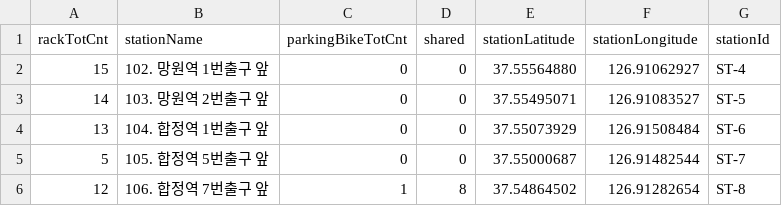
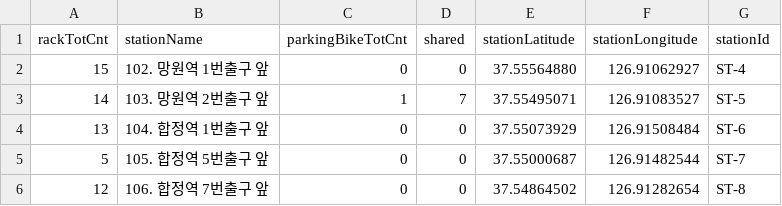
Before and after one commit to thinkervis/free-api-data-science-edu, a CSV file: docs/data/seoul_bike_sample.csv (was data/seoul_bike_sample.csv), drawn as a sheet.

Commit message:
Add five-year datasets and GitHub Pages test docs

```diff
--- a/data/seoul_bike_sample.csv
+++ b/docs/data/seoul_bike_sample.csv
@@ -2,5 +2,5 @@ rackTotCnt,stationName,parkingBikeTotCnt,shared,stationLatitude,stationLongitude
 15,102. 망원역 1번출구 앞,0,0,37.55564880,126.91062927,ST-4
-14,103. 망원역 2번출구 앞,0,0,37.55495071,126.91083527,ST-5
+14,103. 망원역 2번출구 앞,1,7,37.55495071,126.91083527,ST-5
 13,104. 합정역 1번출구 앞,0,0,37.55073929,126.91508484,ST-6
 5,105. 합정역 5번출구 앞,0,0,37.55000687,126.91482544,ST-7
-12,106. 합정역 7번출구 앞,1,8,37.54864502,126.91282654,ST-8
+12,106. 합정역 7번출구 앞,0,0,37.54864502,126.91282654,ST-8
```
Also changed, not shown: 40 other files.
